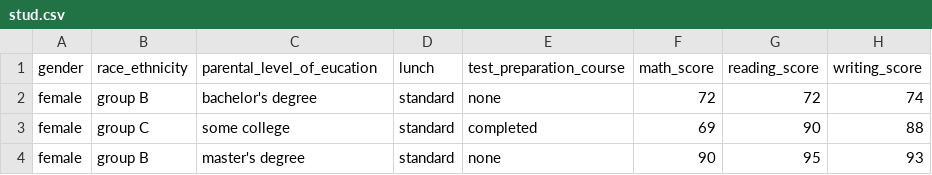
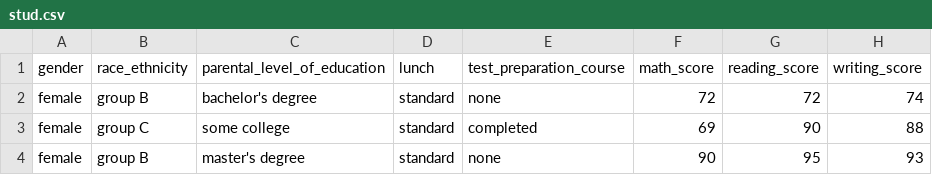
Before and after one commit to milan0122/mlproject, a CSV file: notebook/data/stud.csv, drawn as a sheet; only a part is shown.

```diff
--- a/notebook/data/stud.csv
+++ b/notebook/data/stud.csv
@@ -1,2 +1,2 @@
-"gender","race_ethnicity","parental_level_of_eucation","lunch","test_preparation_course","math_score","reading_score","writing_score"
+"gender","race_ethnicity","parental_level_of_education","lunch","test_preparation_course","math_score","reading_score","writing_score"
 "female","group B","bachelor's degree","standard","none","72","72","74"
```
Also changed, not shown: 14 other files.
